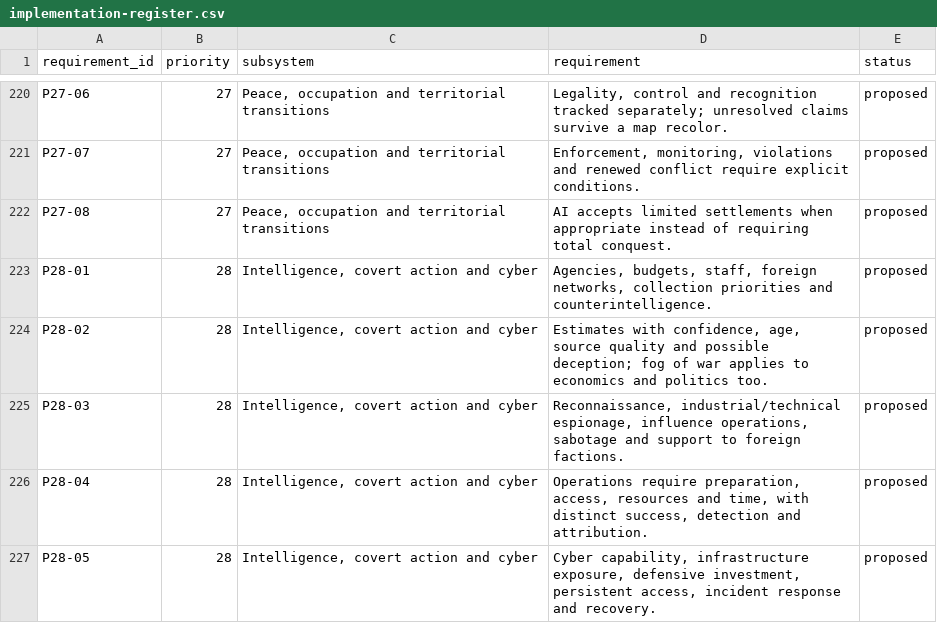
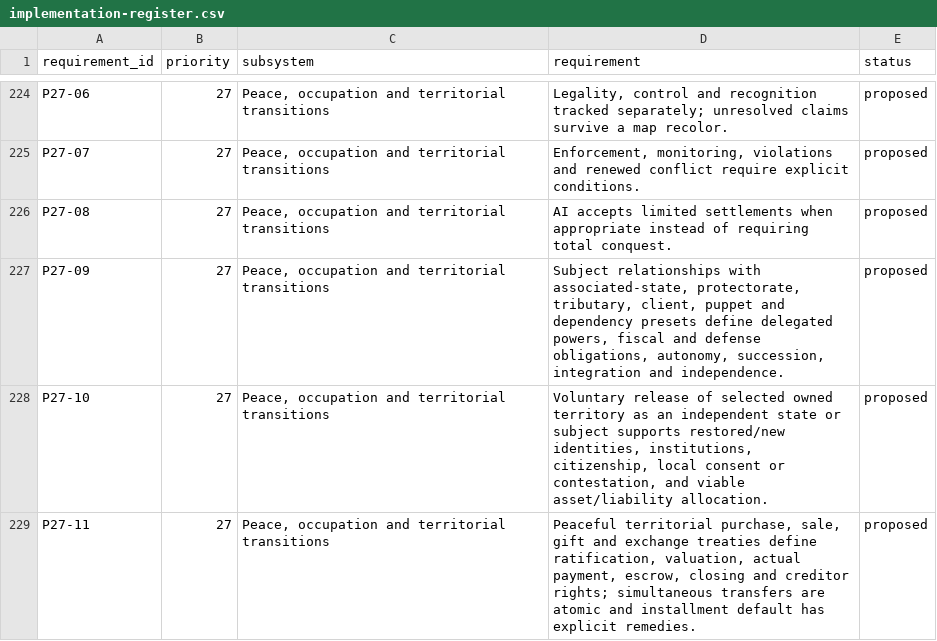
Before and after one commit to timborovkov/geopolitical-simulator, a CSV file: docs/implementation-register.csv, drawn as a sheet; only a part is shown, gaps mark what is left out; the shorter side is filled out with more unchanged rows; the diff covers the shown part only.

Commit message:
Plan war, diplomacy, subjects and territorial transactions

```diff
--- a/docs/implementation-register.csv
+++ b/docs/implementation-register.csv
@@ -222 +226,4 @@ P27-07,27,"Peace, occupation and territorial transitions","Enforcement, monitori
 P27-08,27,"Peace, occupation and territorial transitions",AI accepts limited settlements when appropriate instead of requiring total conquest.,proposed
+P27-09,27,"Peace, occupation and territorial transitions","Subject relationships with associated-state, protectorate, tributary, client, puppet and dependency presets define delegated powers, fiscal and defense obligations, autonomy, succession, integration and independence.",proposed
+P27-10,27,"Peace, occupation and territorial transitions","Voluntary release of selected owned territory as an independent state or subject supports restored/new identities, institutions, citizenship, local consent or contestation, and viable asset/liability allocation.",proposed
+P27-11,27,"Peace, occupation and territorial transitions","Peaceful territorial purchase, sale, gift and exchange treaties define ratification, valuation, actual payment, escrow, closing and creditor rights; simultaneous transfers are atomic and installment default has explicit remedies.",proposed
```
Also changed, not shown: 6 added rows elsewhere in this file, 5 other files.
